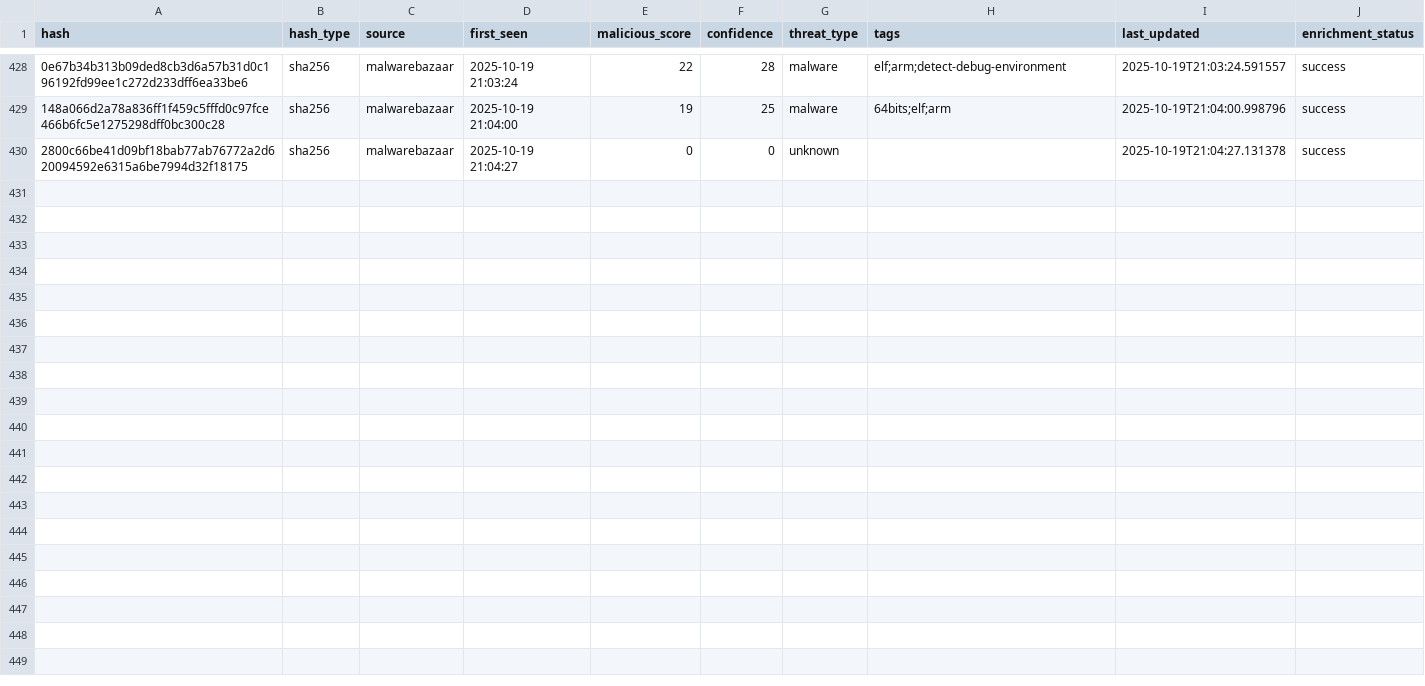
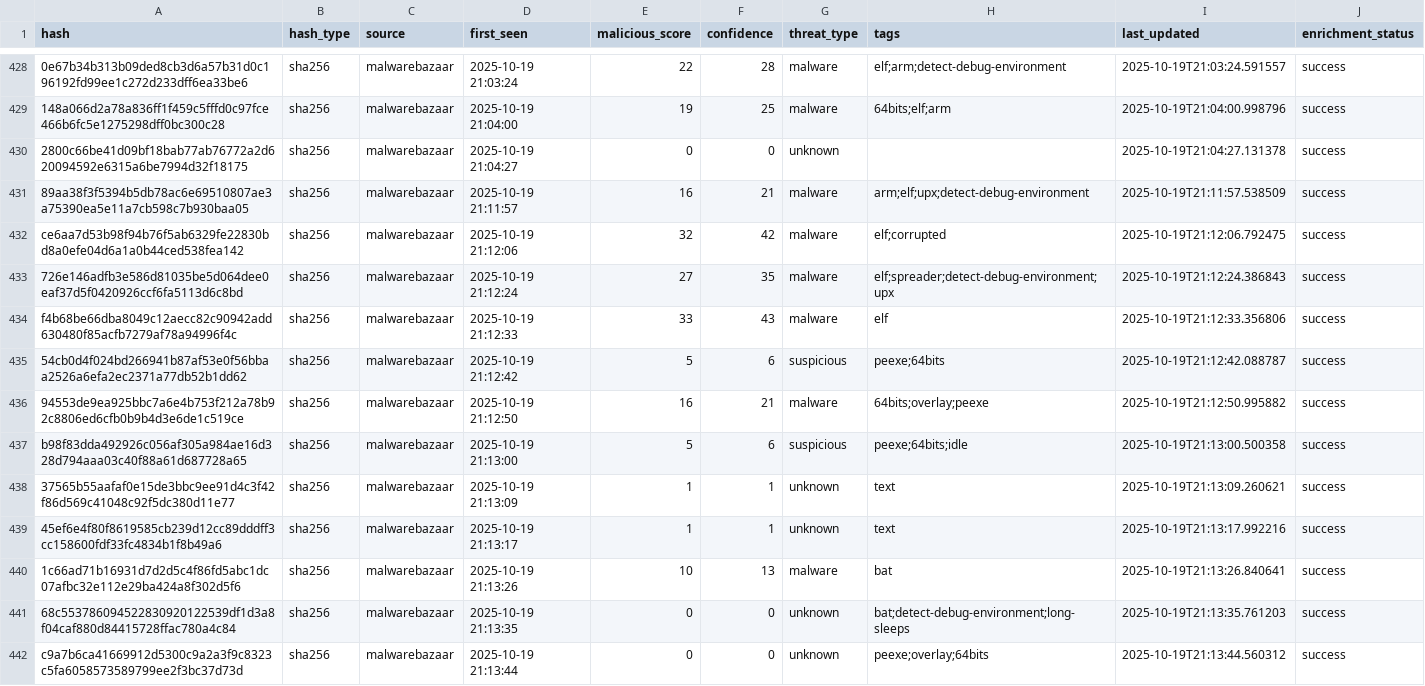
Before and after one commit to mohamadyaghoobii/threat-intelligence, a CSV file: lookups/threat_intel_enriched.csv, drawn as a sheet; only a part is shown, gaps mark what is left out; the diff names each change by its address in the sheet, - before the commit and + after, or states it on an @@ line.

Commit message:
Auto: 20251019_211505

```diff
--- a/lookups/threat_intel_enriched.csv
+++ b/lookups/threat_intel_enriched.csv
+row 431: 89aa38f3f5394b5db78ac6e69510807ae3a75390ea5e11a7cb598c7b930baa05 | sha256 | malwarebazaar | 2025-10-19 21:11:57 | 16 | 21 | malware | arm;elf;upx;detect-debug-environment | 2025-10-19T21:11:57.538509 | success
+row 432: ce6aa7d53b98f94b76f5ab6329fe22830bd8a0efe04d6a1a0b44ced538fea142 | sha256 | malwarebazaar | 2025-10-19 21:12:06 | 32 | 42 | malware | elf;corrupted | 2025-10-19T21:12:06.792475 | success
+row 433: 726e146adfb3e586d81035be5d064dee0eaf37d5f0420926ccf6fa5113d6c8bd | sha256 | malwarebazaar | 2025-10-19 21:12:24 | 27 | 35 | malware | elf;spreader;detect-debug-environment;upx | 2025-10-19T21:12:24.386843 | success
+row 434: f4b68be66dba8049c12aecc82c90942add630480f85acfb7279af78a94996f4c | sha256 | malwarebazaar | 2025-10-19 21:12:33 | 33 | 43 | malware | elf | 2025-10-19T21:12:33.356806 | success
+row 435: 54cb0d4f024bd266941b87af53e0f56bbaa2526a6efa2ec2371a77db52b1dd62 | sha256 | malwarebazaar | 2025-10-19 21:12:42 | 5 | 6 | suspicious | peexe;64bits | 2025-10-19T21:12:42.088787 | success
+row 436: 94553de9ea925bbc7a6e4b753f212a78b92c8806ed6cfb0b9b4d3e6de1c519ce | sha256 | malwarebazaar | 2025-10-19 21:12:50 | 16 | 21 | malware | 64bits;overlay;peexe | 2025-10-19T21:12:50.995882 | success
+row 437: b98f83dda492926c056af305a984ae16d328d794aaa03c40f88a61d687728a65 | sha256 | malwarebazaar | 2025-10-19 21:13:00 | 5 | 6 | suspicious | peexe;64bits;idle | 2025-10-19T21:13:00.500358 | success
+row 438: 37565b55aafaf0e15de3bbc9ee91d4c3f42f86d569c41048c92f5dc380d11e77 | sha256 | malwarebazaar | 2025-10-19 21:13:09 | 1 | 1 | unknown | text | 2025-10-19T21:13:09.260621 | success
+row 439: 45ef6e4f80f8619585cb239d12cc89dddff3cc158600fdf33fc4834b1f8b49a6 | sha256 | malwarebazaar | 2025-10-19 21:13:17 | 1 | 1 | unknown | text | 2025-10-19T21:13:17.992216 | success
+row 440: 1c66ad71b16931d7d2d5c4f86fd5abc1dc07afbc32e112e29ba424a8f302d5f6 | sha256 | malwarebazaar | 2025-10-19 21:13:26 | 10 | 13 | malware | bat | 2025-10-19T21:13:26.840641 | success
+row 441: 68c553786094522830920122539df1d3a8f04caf880d84415728ffac780a4c84 | sha256 | malwarebazaar | 2025-10-19 21:13:35 | 0 | 0 | unknown | bat;detect-debug-environment;long-sleeps | 2025-10-19T21:13:35.761203 | success
+row 442: c9a7b6ca41669912d5300c9a2a3f9c8323c5fa6058573589799ee2f3bc37d73d | sha256 | malwarebazaar | 2025-10-19 21:13:44 | 0 | 0 | unknown | peexe;overlay;64bits | 2025-10-19T21:13:44.560312 | success
```
